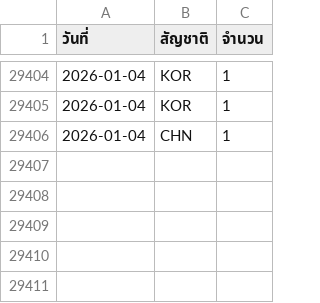
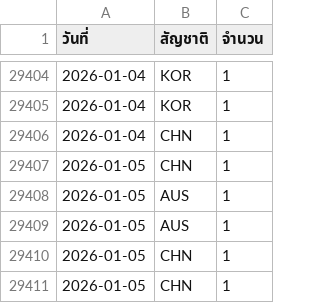
Before and after one commit to jirawat07/csvfiles, a CSV file: re3year.csv, drawn as a sheet; only a part is shown, gaps mark what is left out; the diff names each change by its address in the sheet, - before the commit and + after, or states it on an @@ line.

Commit message:
new

```diff
--- a/re3year.csv
+++ b/re3year.csv
+row 29407: 2026-01-05 | CHN | 1
+row 29408: 2026-01-05 | AUS | 1
+row 29409: 2026-01-05 | AUS | 1
+row 29410: 2026-01-05 | CHN | 1
+row 29411: 2026-01-05 | CHN | 1
```
